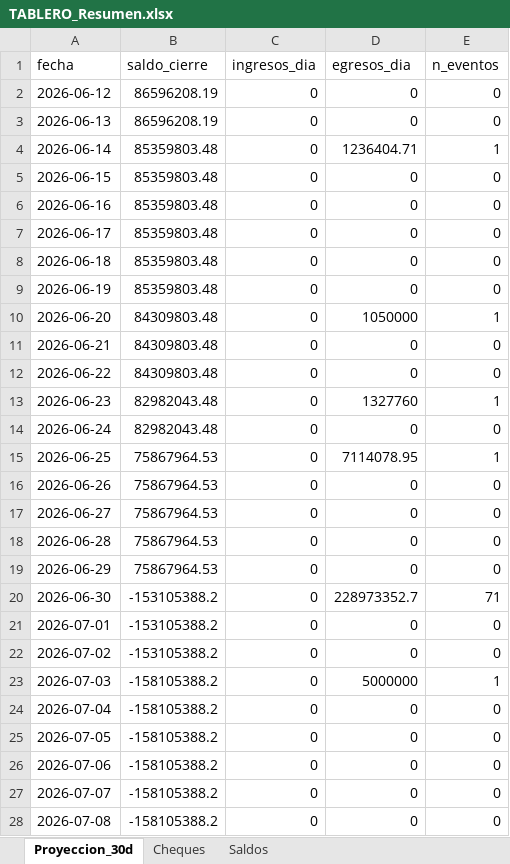
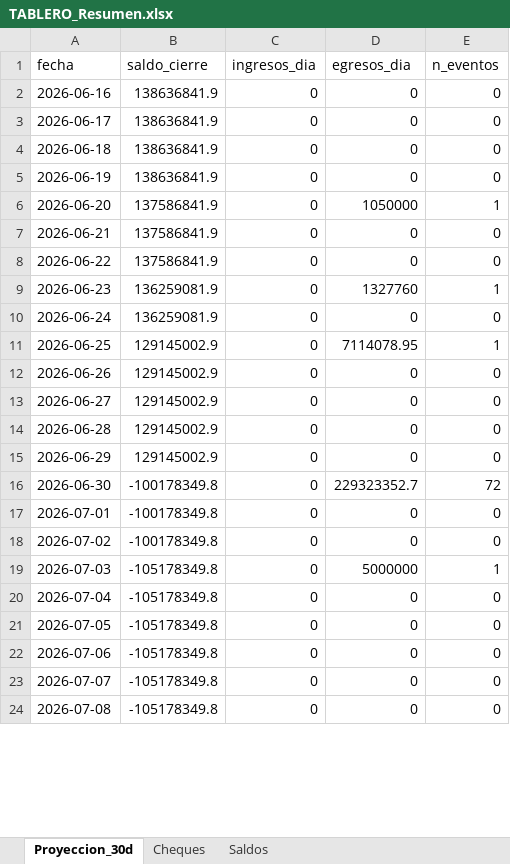
Before and after one commit to francolunaklick-web/GRIFFTABLEROS, an Excel workbook: flujo_bancario/TABLERO_Resumen.xlsx, sheet Proyeccion_30d, drawn as a sheet; only a part is shown; values as stored, in another font and other column widths than the file's, no borders; removed rows and columns are numbered as before the commit, all else as after; the diff covers the shown part only; the diff names each change by its address in the sheet, - before the commit and + after, or states it on an @@ line.

```diff
--- a/flujo_bancario/TABLERO_Resumen.xlsx (sheet Proyeccion_30d)
+++ b/flujo_bancario/TABLERO_Resumen.xlsx (sheet Proyeccion_30d)
-row 2: 2026-06-12 | 86596208.19 | 0 | 0 | 0
-row 3: 2026-06-13 | 86596208.19 | 0 | 0 | 0
-row 4: 2026-06-14 | 85359803.48 | 0 | 1236404.71 | 1
-row 5: 2026-06-15 | 85359803.48 | 0 | 0 | 0
-B2:B5 (saldo_cierre): 85359803.48
+B2:B5 (saldo_cierre): 138636841.9
-B6:B8 (saldo_cierre): 84309803.48
+B6:B8 (saldo_cierre): 137586841.9
-B9:B10 (saldo_cierre): 82982043.48
+B9:B10 (saldo_cierre): 136259081.9
-B11:B15 (saldo_cierre): 75867964.53
+B11:B15 (saldo_cierre): 129145002.9
-B16:B18 (saldo_cierre): -153105388.2
+B16:B18 (saldo_cierre): -100178349.8
-D16 (egresos_dia): 228973352.7
+D16 (egresos_dia): 229323352.7
-E16 (n_eventos): 71
+E16 (n_eventos): 72
-B19:B24 (saldo_cierre): -158105388.2
+B19:B24 (saldo_cierre): -105178349.8
```
Also changed, not shown: 4 added rows and 6 edited cells elsewhere in this sheet, sheet Cheques, cuentas_a_pagar/TABLERO_Resumen.xlsx, estado_resultado/TABLERO_Resumen.xlsx, 14 other files.
